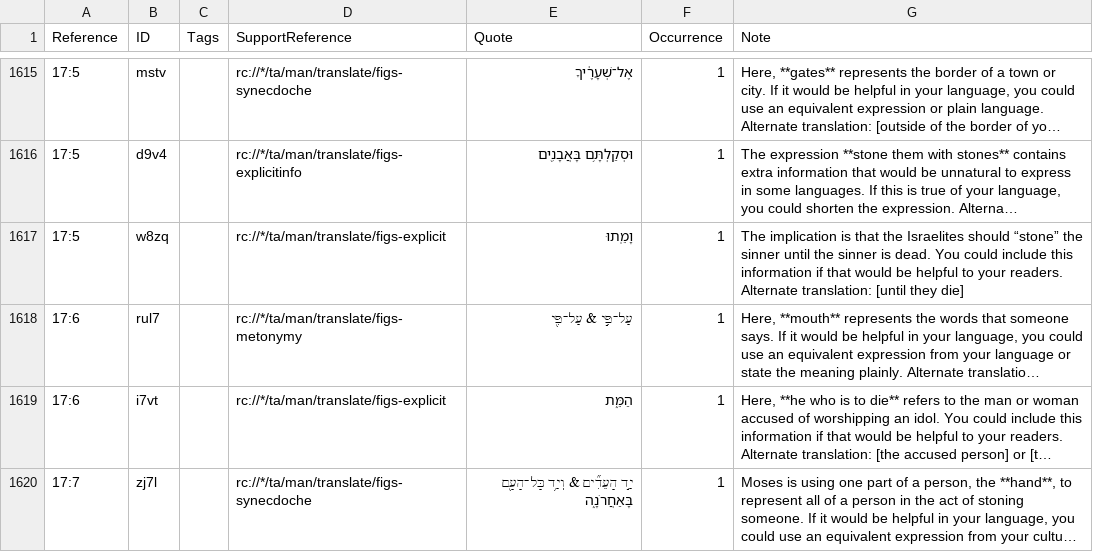
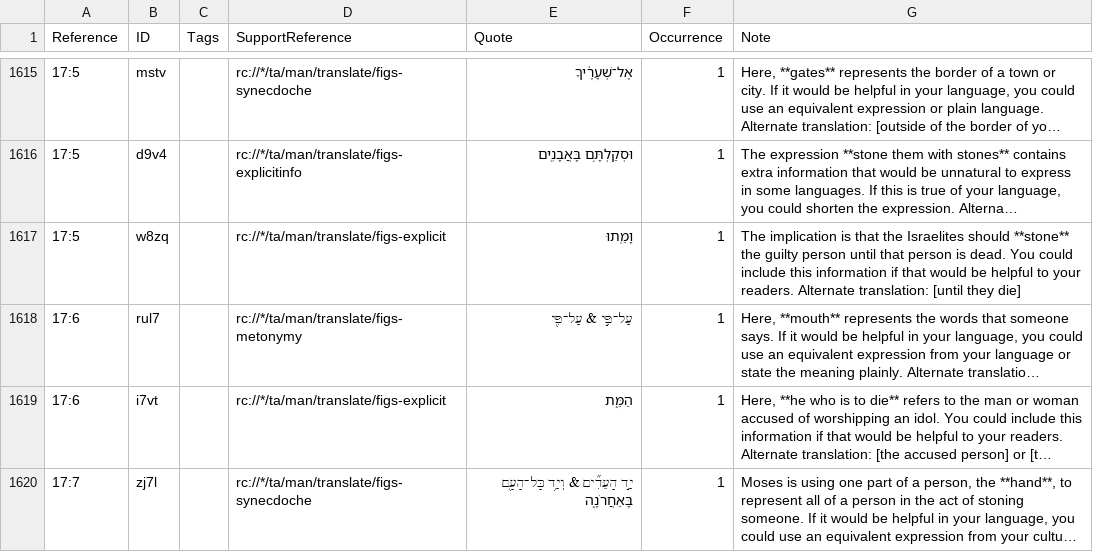
Before and after one commit to ding0t/en_tn, a TSV file: tn_DEU.tsv, drawn as a sheet; only a part is shown, gaps mark what is left out; long unchanged cells end in …; the diff covers the shown part only; the diff names each change by its address in the sheet, - before the commit and + after, or states it on an @@ line.

```diff
--- a/tn_DEU.tsv
+++ b/tn_DEU.tsv
-G1617 (Note): …Israelites should “stone” the sinner until the sinner is dead.…
+G1617 (Note): …Israelites should **stone** the guilty person until that person is dead.…
```
Also changed, not shown: 12 edited cells elsewhere in this file.
